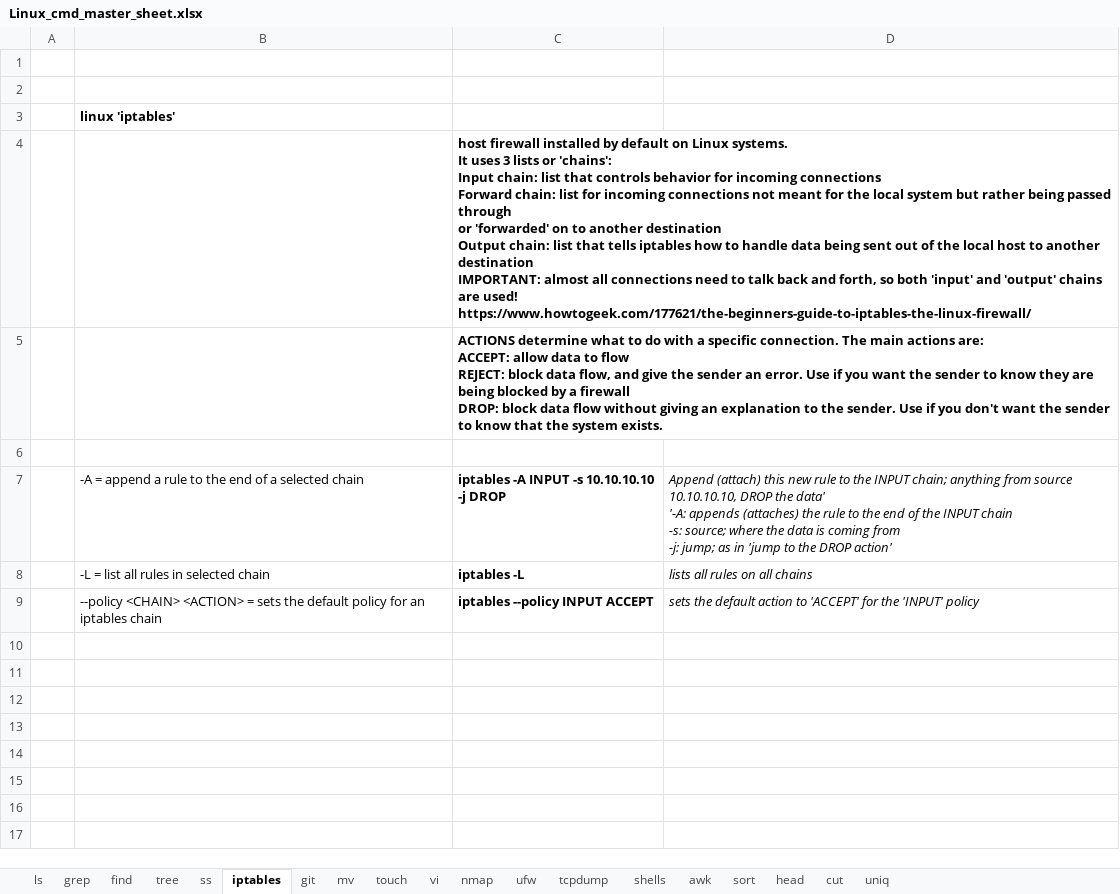
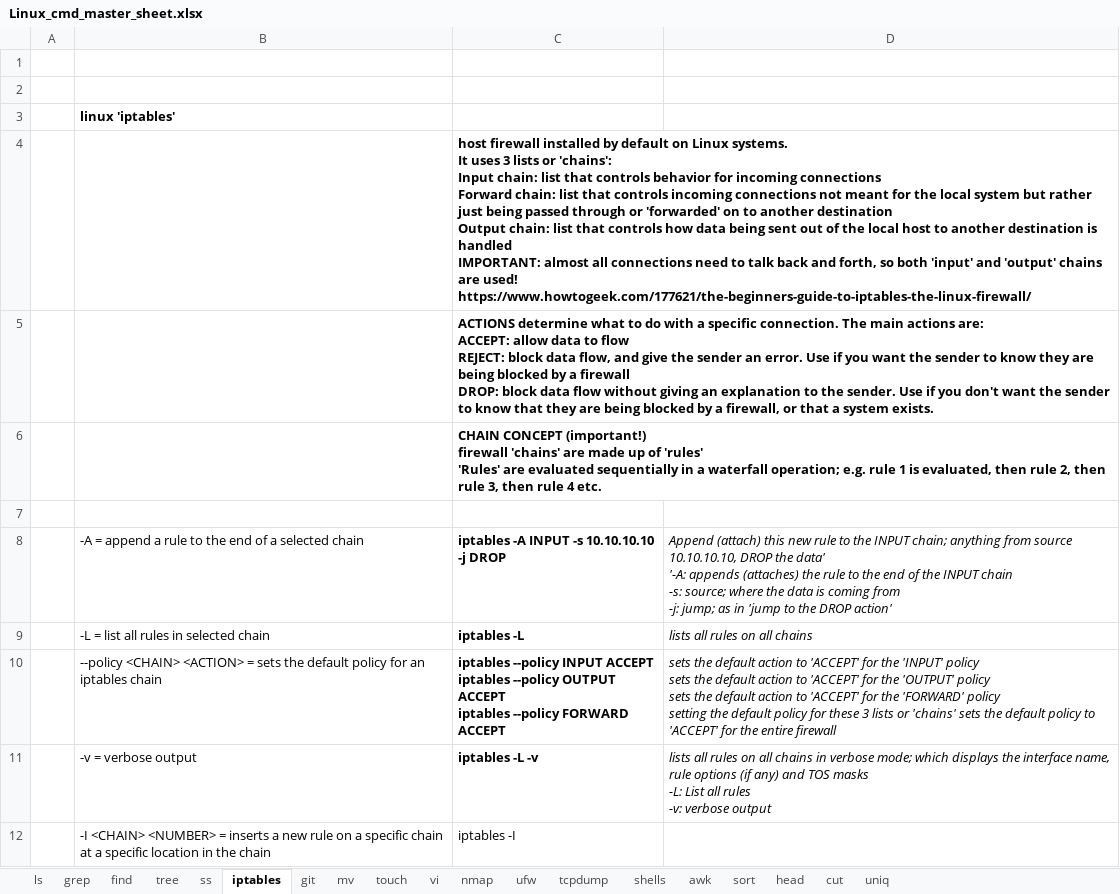
Before and after one commit to hoyle-timothy/Linux-cmds-cheat-sheet, an Excel workbook: Linux_cmd_master_sheet.xlsx, sheet iptables, drawn as a sheet; values as stored, in another font and other column widths than the file's, no borders; addresses are those after the commit; ↵ is a line break in a cell; the diff names each change by its address in the sheet, - before the commit and + after, or states it on an @@ line.

Commit message:
added more info to iptables tab

```diff
--- a/Linux_cmd_master_sheet.xlsx (sheet iptables)
+++ b/Linux_cmd_master_sheet.xlsx (sheet iptables)
-C4: …chain: list for incoming connections not meant for the local system but rather being passed through ↵ or 'forwarded' on to another destination ↵ Output chain: list that tells iptables how to handle data being sent out of the local host to another destination ↵ IMPORTANT: almost…
+C4: …chain: list that controls incoming connections not meant for the local system but rather just being passed through or 'forwarded' on to another destination ↵ Output chain: list that controls how data being sent out of the local host to another destination is handled ↵ IMPORTANT: almost…
-C5: …know that the system exists.
+C5: …know that they are being blocked by a firewall, or that a system exists.
+row 6:  |  | CHAIN CONCEPT (important!) ↵ firewall 'chains' are made up of 'rules' ↵ 'Rules' are evaluated sequentially in a waterfall operation; e.g. rule 1 is evaluated, then rule 2, then rule 3, then rule 4 etc.
-C10: …INPUT ACCEPT
+C10: …INPUT ACCEPT ↵ iptables --policy OUTPUT ACCEPT ↵ iptables --policy FORWARD ACCEPT
-D10: …'INPUT' policy
+D10: …'INPUT' policy ↵ sets the default action to 'ACCEPT' for the 'OUTPUT' policy ↵ sets the default action to 'ACCEPT' for the 'FORWARD' policy ↵ setting the default policy for these 3 lists or 'chains' sets the default policy to 'ACCEPT' for the entire firewall
+row 11:  | -v = verbose output | iptables -L -v | lists all rules on all chains in verbose mode; which displays the interface name, rule options (if any) and TOS masks ↵ -L: List all rules ↵ -v: verbose output
+row 12:  | -I <CHAIN> <NUMBER> = inserts a new rule on a specific chain at a specific location in the chain | iptables -I
```
Also changed, not shown: sheet git.
